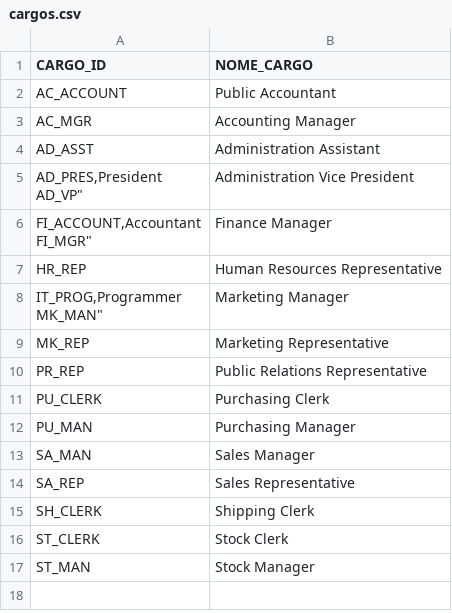
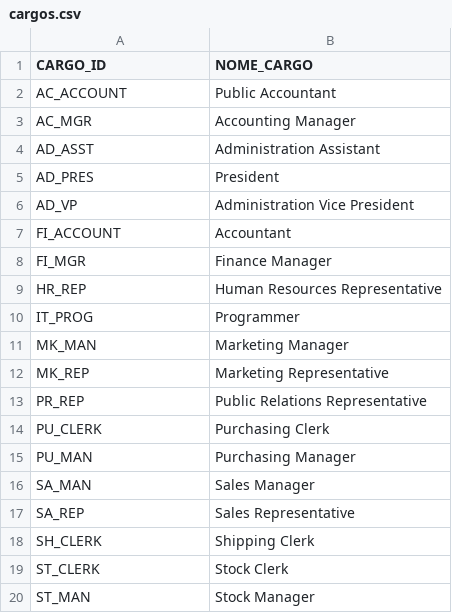
Before and after one commit to diegoblsantos/xp-bd-sad, a CSV file: aid_6/cargos.csv, drawn as a sheet; addresses are those after the commit; ↵ is a line break in a cell; the diff names each change by its address in the sheet, - before the commit and + after, or states it on an @@ line.

```diff
--- a/aid_6/cargos.csv
+++ b/aid_6/cargos.csv
+row 5: AD_PRES | President
-A6 (CARGO_ID): AD_PRES,President ↵ AD_VP"
+A6 (CARGO_ID): AD_VP
+row 7: FI_ACCOUNT | Accountant
-A8 (CARGO_ID): FI_ACCOUNT,Accountant ↵ FI_MGR"
+A8 (CARGO_ID): FI_MGR
+row 10: IT_PROG | Programmer
-A11 (CARGO_ID): IT_PROG,Programmer ↵ MK_MAN"
+A11 (CARGO_ID): MK_MAN
```
Also changed, not shown: aid_6/departamentos.csv, aid_6/empregados.csv, 3 other files.
